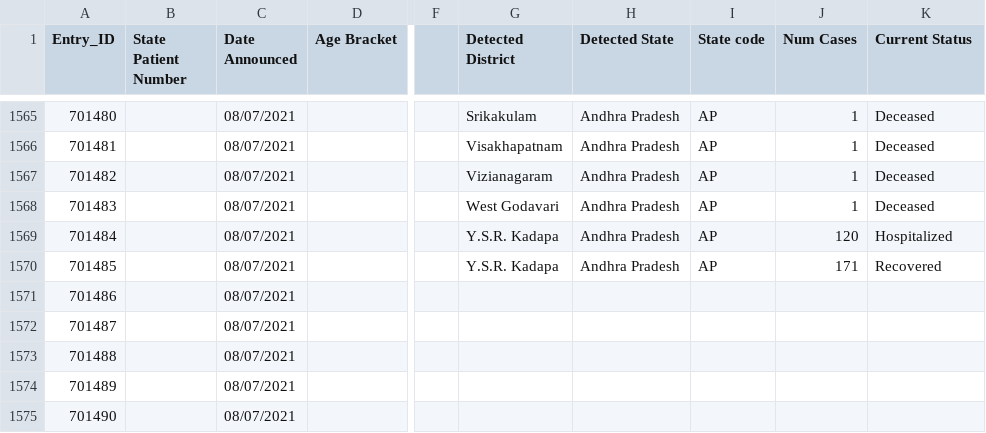
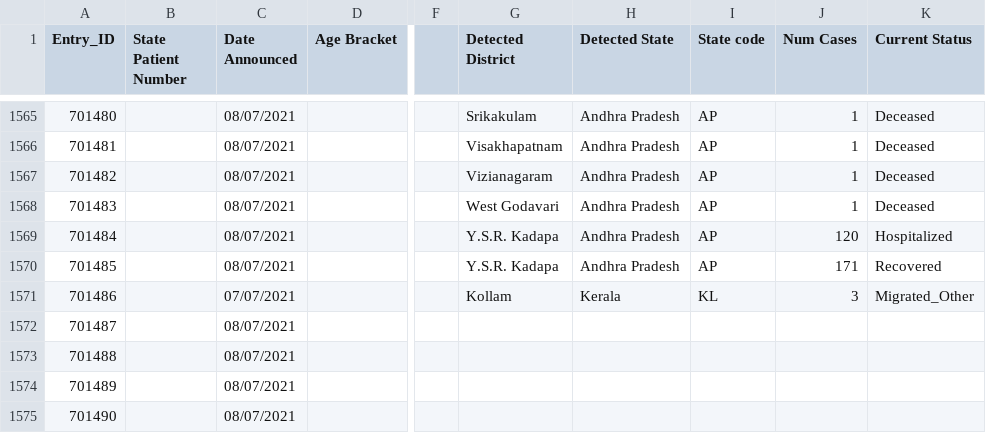
Before and after one commit to covid19india/api, a CSV file: csv/latest/raw_data31.csv, drawn as a sheet; only a part is shown, gaps mark what is left out; the diff names each change by its address in the sheet, - before the commit and + after, or states it on an @@ line.

Commit message:
data updated on - Thu Jul  8 12:09:40 UTC 2021

```diff
--- a/csv/latest/raw_data31.csv
+++ b/csv/latest/raw_data31.csv
-C1571 (Date Announced): 08/07/2021
+C1571 (Date Announced): 07/07/2021
-G1571 (Detected District): (empty)
+G1571 (Detected District): Kollam
-H1571 (Detected State): (empty)
+H1571 (Detected State): Kerala
-I1571 (State code): (empty)
+I1571 (State code): KL
-J1571 (Num Cases): (empty)
+J1571 (Num Cases): 3
-K1571 (Current Status): (empty)
+K1571 (Current Status): Migrated_Other
```
Also changed, not shown: csv/latest/district_wise.csv, csv/latest/state_wise.csv, 18 other files.
